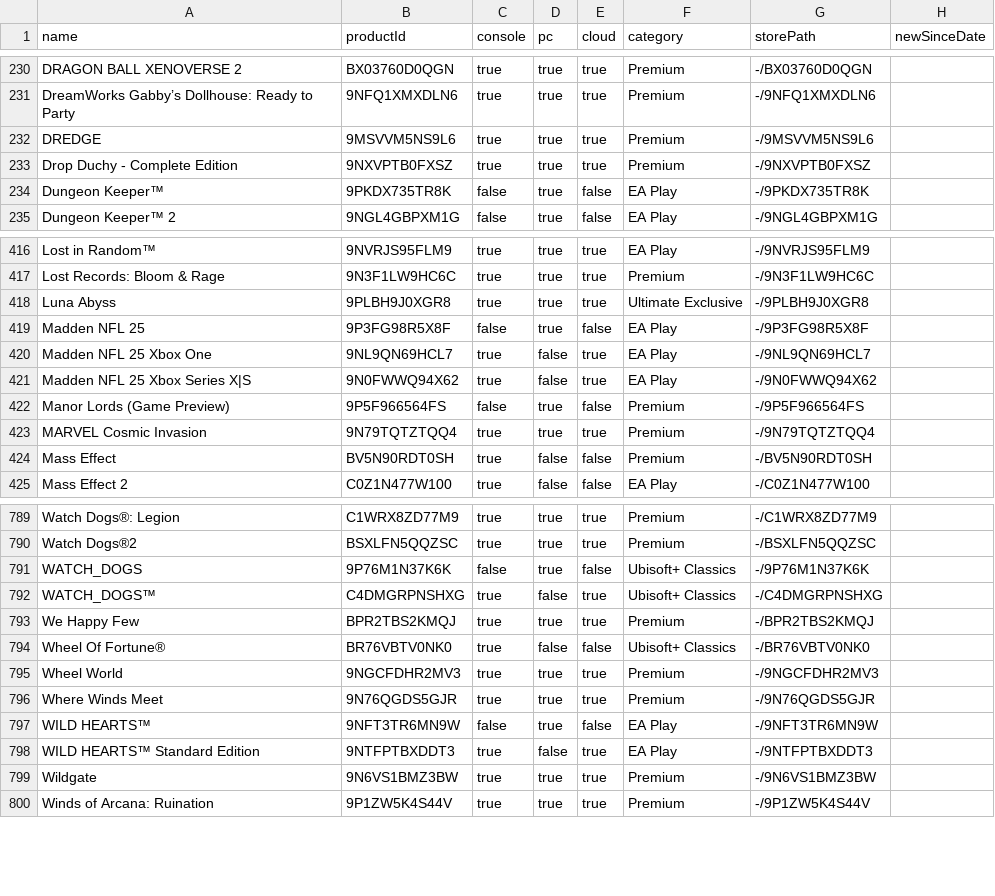
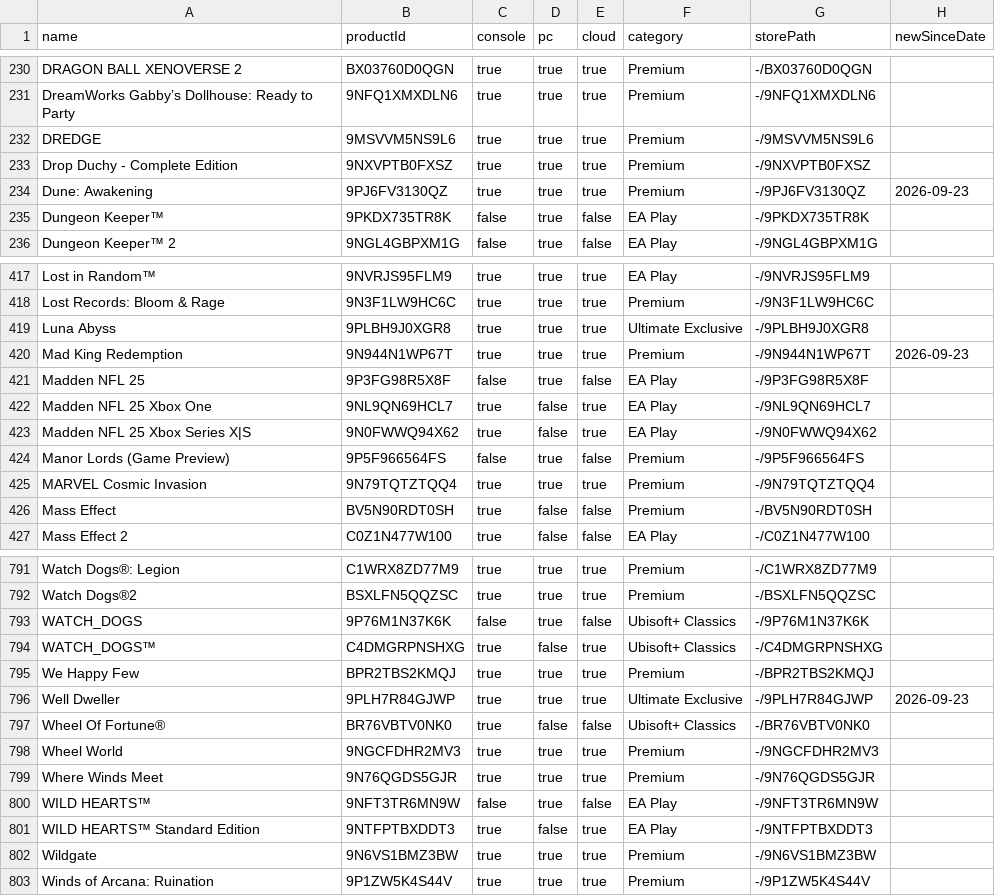
Before and after one commit to ninnex/xbox-gamepass-only-ultimate, a CSV file: data/ultimate.csv, drawn as a sheet; only a part is shown, gaps mark what is left out; the diff names each change by its address in the sheet, - before the commit and + after, or states it on an @@ line.

```diff
--- a/data/ultimate.csv
+++ b/data/ultimate.csv
+row 234: Dune: Awakening | 9PJ6FV3130QZ | true | true | true | Premium | -/9PJ6FV3130QZ | 2026-09-23
+row 420: Mad King Redemption | 9N944N1WP67T | true | true | true | Premium | -/9N944N1WP67T | 2026-09-23
+row 796: Well Dweller | 9PLH7R84GJWP | true | true | true | Ultimate Exclusive | -/9PLH7R84GJWP | 2026-09-23
```
Also changed, not shown: data/premium.csv, data/ultimate-exclusive.csv, 2 other files.
